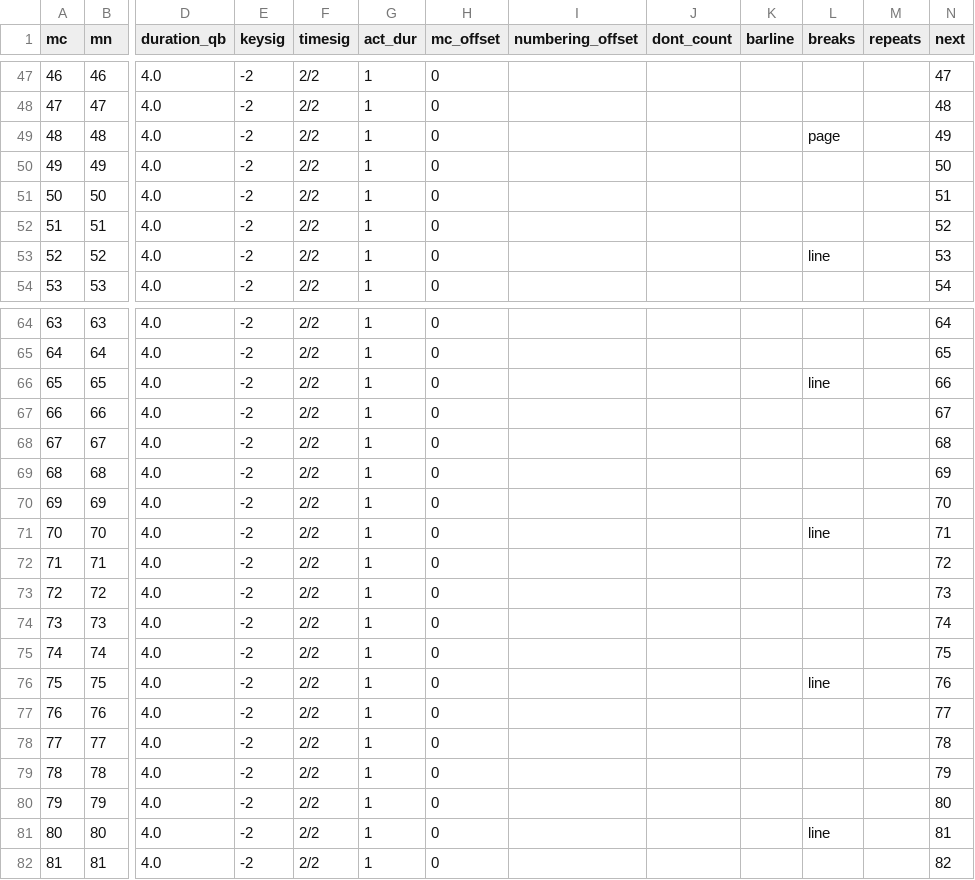
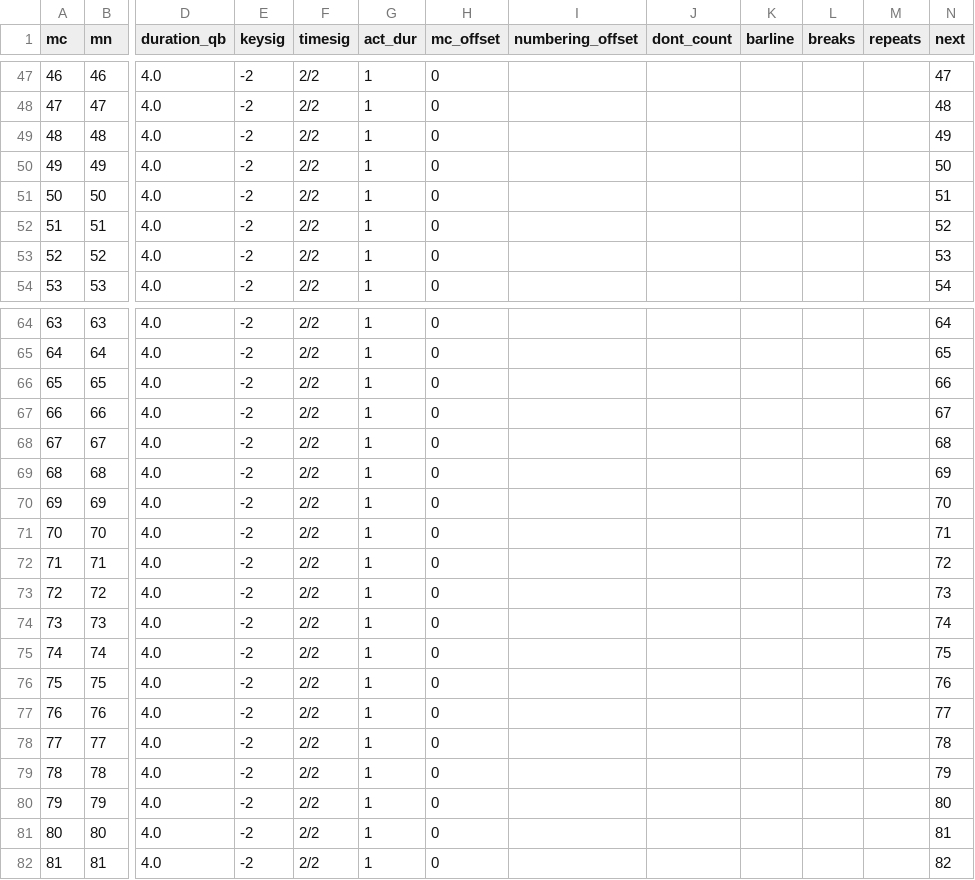
Before and after one commit to DCMLab/pleyel_quartets, a TSV file: measures/b309op2n3a.measures.tsv, drawn as a sheet; only a part is shown, gaps mark what is left out; the diff covers the shown part only; the diff names each change by its address in the sheet, - before the commit and + after, or states it on an @@ line.

```diff
--- a/measures/b309op2n3a.measures.tsv
+++ b/measures/b309op2n3a.measures.tsv
-L49 (breaks): page
+L49 (breaks): (empty)
-L53 (breaks): line
+L53 (breaks): (empty)
-L66 (breaks): line
+L66 (breaks): (empty)
-L71 (breaks): line
+L71 (breaks): (empty)
-L76 (breaks): line
+L76 (breaks): (empty)
-L81 (breaks): line
+L81 (breaks): (empty)
```
Also changed, not shown: 4 edited cells elsewhere in this file, measures/b307op2n1a.measures.tsv, measures/b307op2n1b.measures.tsv, 12 other files.
